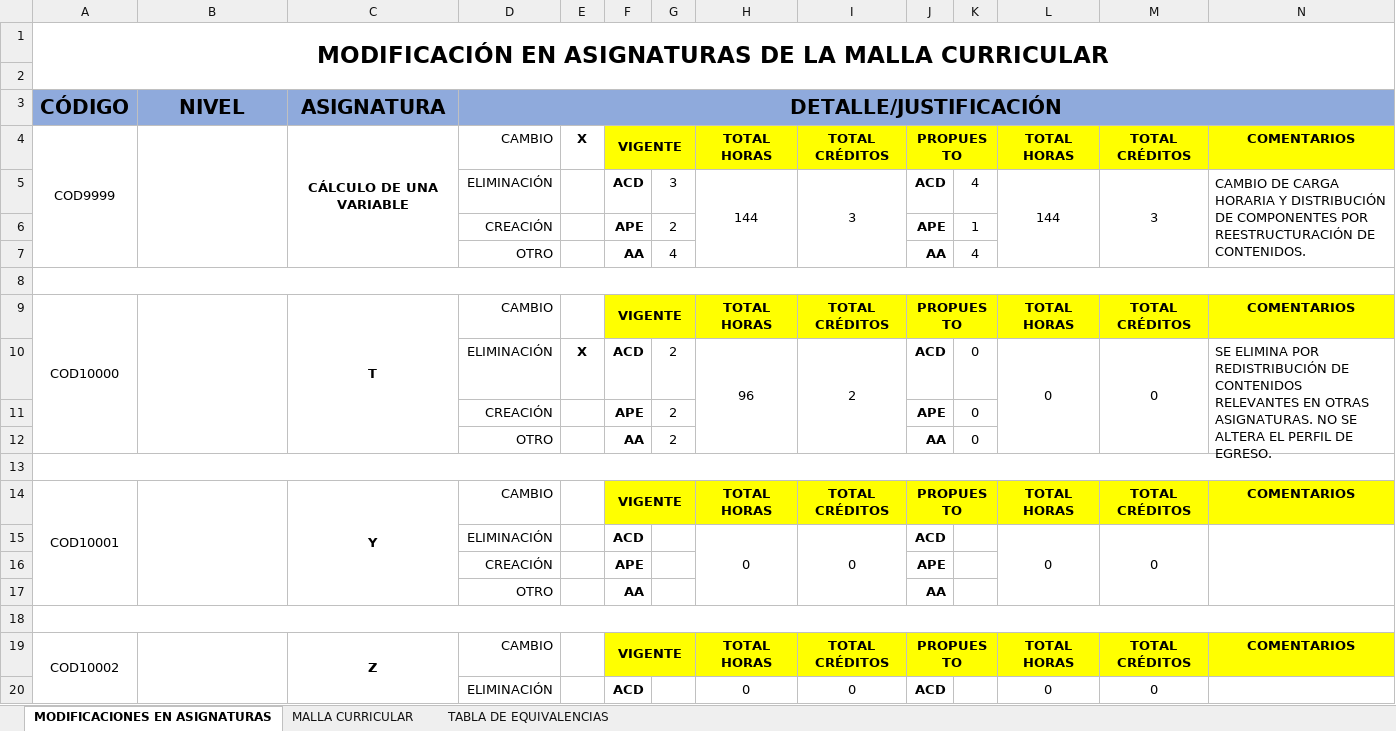
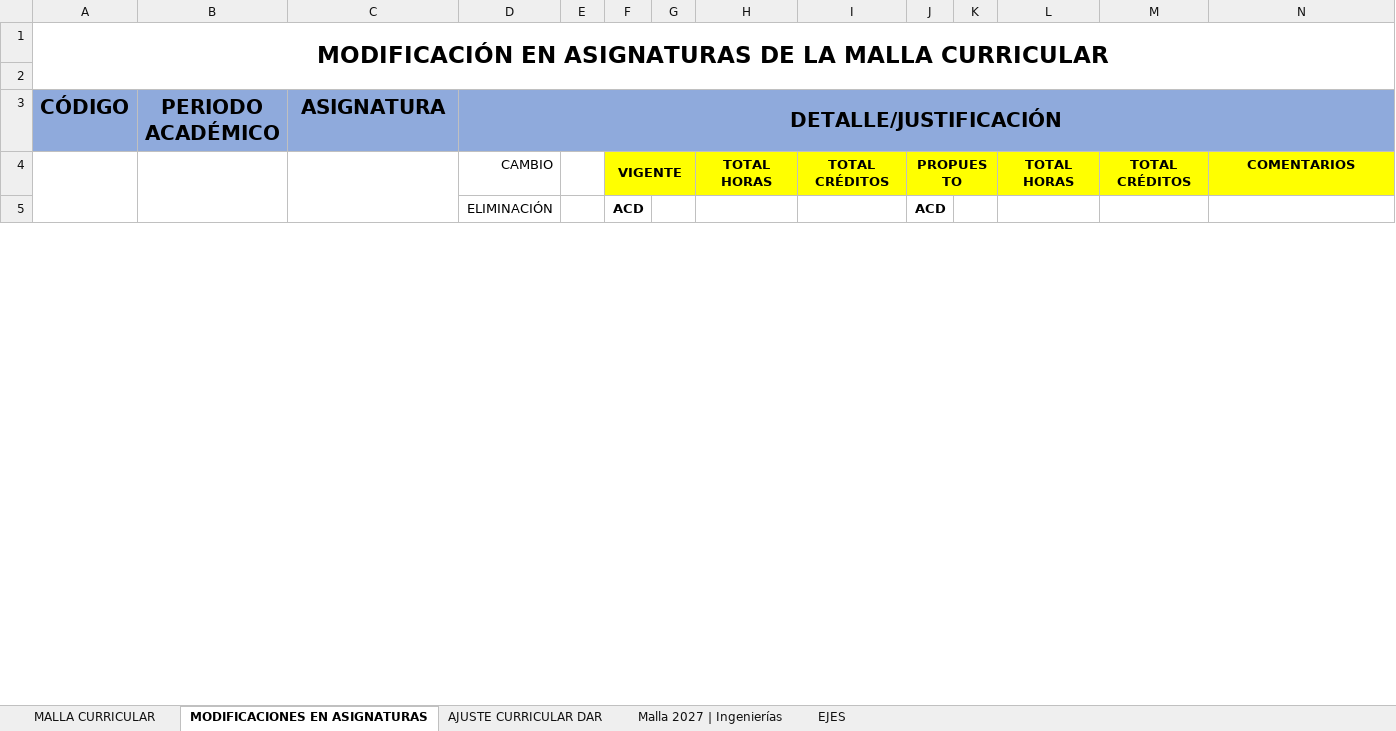
Before and after one commit to ChrisVaccaro/MallaTelematica, an Excel workbook: plantillas/excel_base.xlsx, sheet MODIFICACIONES EN ASIGNATURAS, drawn as a sheet; only a part is shown; values as stored, in another font and other column widths than the file's, no borders; charts and pictures not drawn; removed rows and columns are numbered as before the commit, all else as after; the diff covers the shown part only; the diff names each change by its address in the sheet, - before the commit and + after, or states it on an @@ line.

```diff
--- a/plantillas/excel_base.xlsx (sheet MODIFICACIONES EN ASIGNATURAS)
+++ b/plantillas/excel_base.xlsx (sheet MODIFICACIONES EN ASIGNATURAS)
-sheet tab: TABLA DE EQUIVALENCIAS
+sheet tab: AJUSTE CURRICULAR DAR
+sheet tab: Malla 2027 | Ingenierías
+sheet tab: EJES
@@ sheet tab order changed: MALLA CURRICULAR | MODIFICACIONES EN ASIGNATURAS | AJUSTE CURRICULAR DAR | Malla 2027 | Ingenierías | EJES @@
-B3: NIVEL
+B3: PERIODO ACADÉMICO
-row 4: COD9999 |  | CÁLCULO DE UNA VARIABLE | CAMBIO | X | VIGENTE |  | TOTAL HORAS | TOTAL CRÉDITOS | PROPUESTO |  | TOTAL HORAS | TOTAL CRÉDITOS | COMENTARIOS
-row 5:  |  |  | ELIMINACIÓN |  | ACD | 3 | 144 | 3 | ACD | 4 | 144 | 3 | CAMBIO DE CARGA HORARIA Y DISTRIBUCIÓN DE COMPONENTES POR REESTRUCTURACIÓN DE CONTENIDOS.
-row 6:  |  |  | CREACIÓN |  | APE | 2 |  |  | APE | 1
-row 7:  |  |  | OTRO |  | AA | 4 |  |  | AA | 4
-row 8: (empty)
-A4 (CÓDIGO): COD10000
+A4 (CÓDIGO): (empty)
-A9:A12 merged
+A4:A7 merged
-B9:B12 merged
+B4:B7 merged
-C4 (ASIGNATURA): T
+C4 (ASIGNATURA): (empty)
-C9:C12 merged
+C4:C7 merged
-row 10:  |  |  | ELIMINACIÓN | X | ACD | 2 | 96 | 2 | ACD | 0 | 0 | 0 | SE ELIMINA POR REDISTRIBUCIÓN DE CONTENIDOS RELEVANTES EN OTRAS ASIGNATURAS. NO SE ALTERA EL PERFIL DE EGRESO.
-row 11:  |  |  | CREACIÓN |  | APE | 2 |  |  | APE | 0
-row 12:  |  |  | OTRO |  | AA | 2 |  |  | AA | 0
-A13:N13 merged
-row 5: (empty)
+row 5:  |  |  | ELIMINACIÓN |  | ACD |  |  |  | ACD
+H5:H7 merged
+I5:I7 merged
+L5:L7 merged
+M5:M7 merged
+N5:N7 merged
-row 14: COD10001 |  | Y | CAMBIO |  | VIGENTE |  | TOTAL HORAS | TOTAL CRÉDITOS | PROPUESTO |  | TOTAL HORAS | TOTAL CRÉDITOS | COMENTARIOS
-row 15:  |  |  | ELIMINACIÓN |  | ACD |  | 0 | 0 | ACD |  | 0 | 0
-row 16:  |  |  | CREACIÓN |  | APE |  |  |  | APE
-row 17:  |  |  | OTRO |  | AA |  |  |  | AA
-row 18: (empty)
-row 19: COD10002 |  | Z | CAMBIO |  | VIGENTE |  | TOTAL HORAS | TOTAL CRÉDITOS | PROPUESTO |  | TOTAL HORAS | TOTAL CRÉDITOS | COMENTARIOS
-row 20:  |  |  | ELIMINACIÓN |  | ACD |  | 0 | 0 | ACD |  | 0 | 0
```
Also changed, not shown: 15 removed rows elsewhere in this sheet, sheet MALLA CURRICULAR, charts or pictures.
